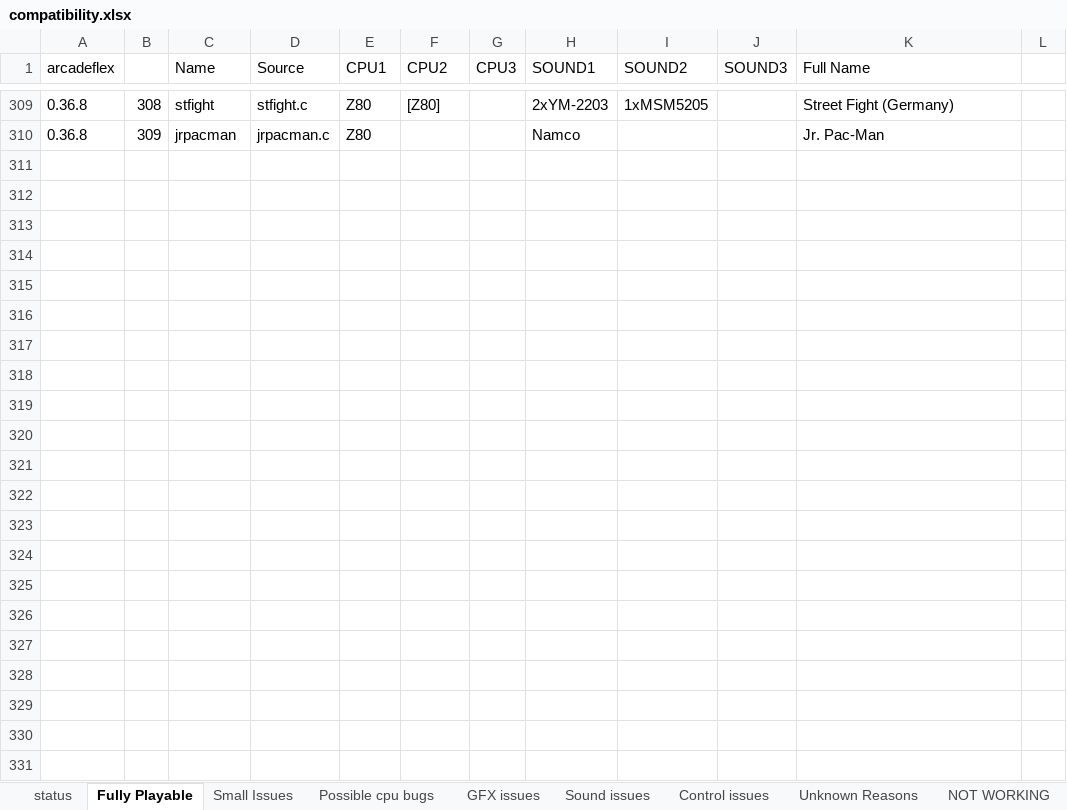
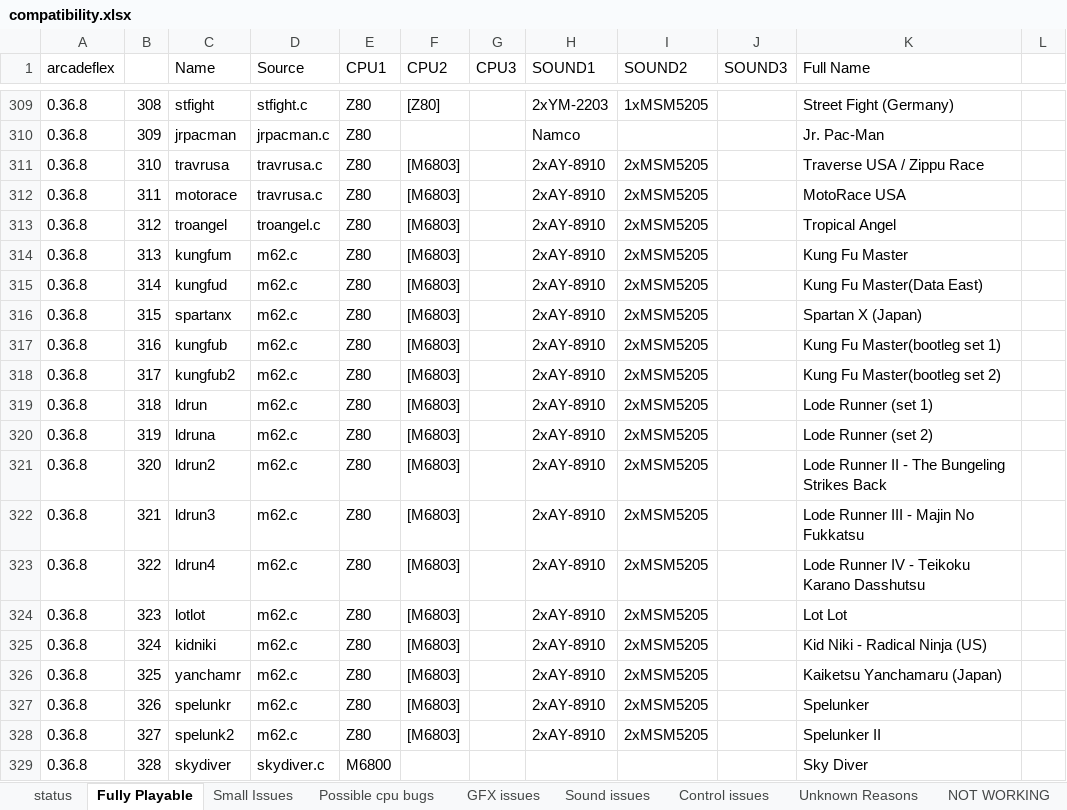
Before and after one commit to georgemoralis/arcadeflex, an Excel workbook: compatibility.xlsx, sheet Fully Playable, drawn as a sheet; only a part is shown, gaps mark what is left out; values as stored, in another font and other column widths than the file's, no borders; the diff names each change by its address in the sheet, - before the commit and + after, or states it on an @@ line.

```diff
--- a/compatibility.xlsx (sheet Fully Playable)
+++ b/compatibility.xlsx (sheet Fully Playable)
+row 311: 0.36.8 | 310 | travrusa | travrusa.c | Z80 | [M6803] |  | 2xAY-8910 | 2xMSM5205 |  | Traverse USA / Zippu Race
+row 312: 0.36.8 | 311 | motorace | travrusa.c | Z80 | [M6803] |  | 2xAY-8910 | 2xMSM5205 |  | MotoRace USA
+row 313: 0.36.8 | 312 | troangel | troangel.c | Z80 | [M6803] |  | 2xAY-8910 | 2xMSM5205 |  | Tropical Angel
+row 314: 0.36.8 | 313 | kungfum | m62.c | Z80 | [M6803] |  | 2xAY-8910 | 2xMSM5205 |  | Kung Fu Master
+row 315: 0.36.8 | 314 | kungfud | m62.c | Z80 | [M6803] |  | 2xAY-8910 | 2xMSM5205 |  | Kung Fu Master(Data East)
+row 316: 0.36.8 | 315 | spartanx | m62.c | Z80 | [M6803] |  | 2xAY-8910 | 2xMSM5205 |  | Spartan X (Japan)
+row 317: 0.36.8 | 316 | kungfub | m62.c | Z80 | [M6803] |  | 2xAY-8910 | 2xMSM5205 |  | Kung Fu Master(bootleg set 1)
+row 318: 0.36.8 | 317 | kungfub2 | m62.c | Z80 | [M6803] |  | 2xAY-8910 | 2xMSM5205 |  | Kung Fu Master(bootleg set 2)
+row 319: 0.36.8 | 318 | ldrun | m62.c | Z80 | [M6803] |  | 2xAY-8910 | 2xMSM5205 |  | Lode Runner (set 1)
+row 320: 0.36.8 | 319 | ldruna | m62.c | Z80 | [M6803] |  | 2xAY-8910 | 2xMSM5205 |  | Lode Runner (set 2)
+row 321: 0.36.8 | 320 | ldrun2 | m62.c | Z80 | [M6803] |  | 2xAY-8910 | 2xMSM5205 |  | Lode Runner II - The Bungeling Strikes Back
+row 322: 0.36.8 | 321 | ldrun3 | m62.c | Z80 | [M6803] |  | 2xAY-8910 | 2xMSM5205 |  | Lode Runner III - Majin No Fukkatsu
+row 323: 0.36.8 | 322 | ldrun4 | m62.c | Z80 | [M6803] |  | 2xAY-8910 | 2xMSM5205 |  | Lode Runner IV - Teikoku Karano Dasshutsu
+row 324: 0.36.8 | 323 | lotlot | m62.c | Z80 | [M6803] |  | 2xAY-8910 | 2xMSM5205 |  | Lot Lot
+row 325: 0.36.8 | 324 | kidniki | m62.c | Z80 | [M6803] |  | 2xAY-8910 | 2xMSM5205 |  | Kid Niki - Radical Ninja (US)
+row 326: 0.36.8 | 325 | yanchamr | m62.c | Z80 | [M6803] |  | 2xAY-8910 | 2xMSM5205 |  | Kaiketsu Yanchamaru (Japan)
+row 327: 0.36.8 | 326 | spelunkr | m62.c | Z80 | [M6803] |  | 2xAY-8910 | 2xMSM5205 |  | Spelunker
+row 328: 0.36.8 | 327 | spelunk2 | m62.c | Z80 | [M6803] |  | 2xAY-8910 | 2xMSM5205 |  | Spelunker II
+row 329: 0.36.8 | 328 | skydiver | skydiver.c | M6800 |  |  |  |  |  | Sky Diver
```
Also changed, not shown: sheet compatibility.xls, sheet GFX issues, sheet status, 21 other files.
